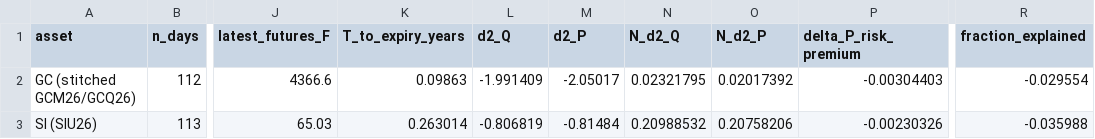
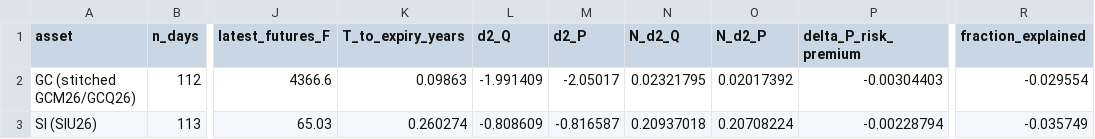
Before and after one commit to AidanCarp/polymarket-options-research, a CSV file: risk_premium_estimate.csv, drawn as a sheet; only a part is shown, gaps mark what is left out; the diff names each change by its address in the sheet, - before the commit and + after, or states it on an @@ line.

Commit message:
fix: pipeline correctness audit -- 5 bugs patched
Found by full pipeline review after risk-premium formula bug:

1. EXPIRY_SI was datetime(2026,9,26) -- a Saturday. Fixed to
   datetime(2026,9,25), the 4th-to-last BD of Sep 2026 (Sep 7 =
   Labor Day), consistent with GCQ26's 4th-to-last BD rule (Jul 28).
   Affects T in every SI IV / N(d2) calculation (systematic ~1-day
   error across all Silver rows).

2. parse_si_strike threshold in notebook was 6000 (matches _run_pipeline
   threshold of 2000 was already correct). Threshold 6000 would
   misparse any $20-$59 SI strike (nominal 2000-5900) as 10x larger.
   Fixed to 2000. No impact on current $60-$140 ladder.

3. PM_RESOLUTION_DATE guard missing from _run_pipeline.py. Added
   constant and post-merge filter (< PM_RESOLUTION_DATE) mirroring
   the notebook. Without it, a post-June-30 re-run would silently
   include 0/1 Polymarket prices in the output CSV.

4. PM filter in notebook Cell 12 used <= PM_RESOLUTION_DATE; changed
   to < to exclude any same-day resolution tick.

5. K_GC_REF / K_SI_REF comments said "mean of strike ladder" which
   was factually wrong (means are $5842 GC / $90.8 SI). Corrected
   to "approx mid-point of original strike set".

```diff
--- a/risk_premium_estimate.csv
+++ b/risk_premium_estimate.csv
-K3 (T_to_expiry_years): 0.263014
+K3 (T_to_expiry_years): 0.260274
-L3 (d2_Q): -0.806819
+L3 (d2_Q): -0.808609
-M3 (d2_P): -0.81484
+M3 (d2_P): -0.816587
-N3 (N_d2_Q): 0.20988532
+N3 (N_d2_Q): 0.20937018
-O3 (N_d2_P): 0.20758206
+O3 (N_d2_P): 0.20708224
-P3 (delta_P_risk_premium): -0.00230326
+P3 (delta_P_risk_premium): -0.00228794
-R3 (fraction_explained): -0.035988
+R3 (fraction_explained): -0.035749
```
Also changed, not shown: 2 other files.
